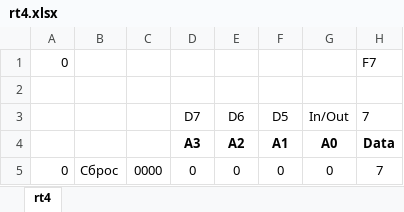
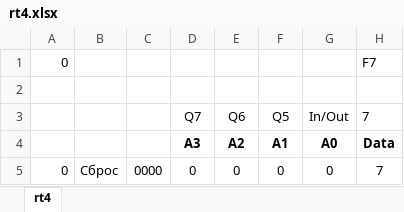
Before and after one commit to tchv71/rk_maxi, an Excel workbook: rt4.xlsx, sheet rt4, drawn as a sheet; only a part is shown; values as stored, in another font and other column widths than the file's, no borders; the diff names each change by its address in the sheet, - before the commit and + after, or states it on an @@ line.

```diff
--- a/rt4.xlsx (sheet rt4)
+++ b/rt4.xlsx (sheet rt4)
-D3: D7
+D3: Q7
-E3: D6
+E3: Q6
-F3: D5
+F3: Q5
```
Also changed, not shown: 10 other files.
